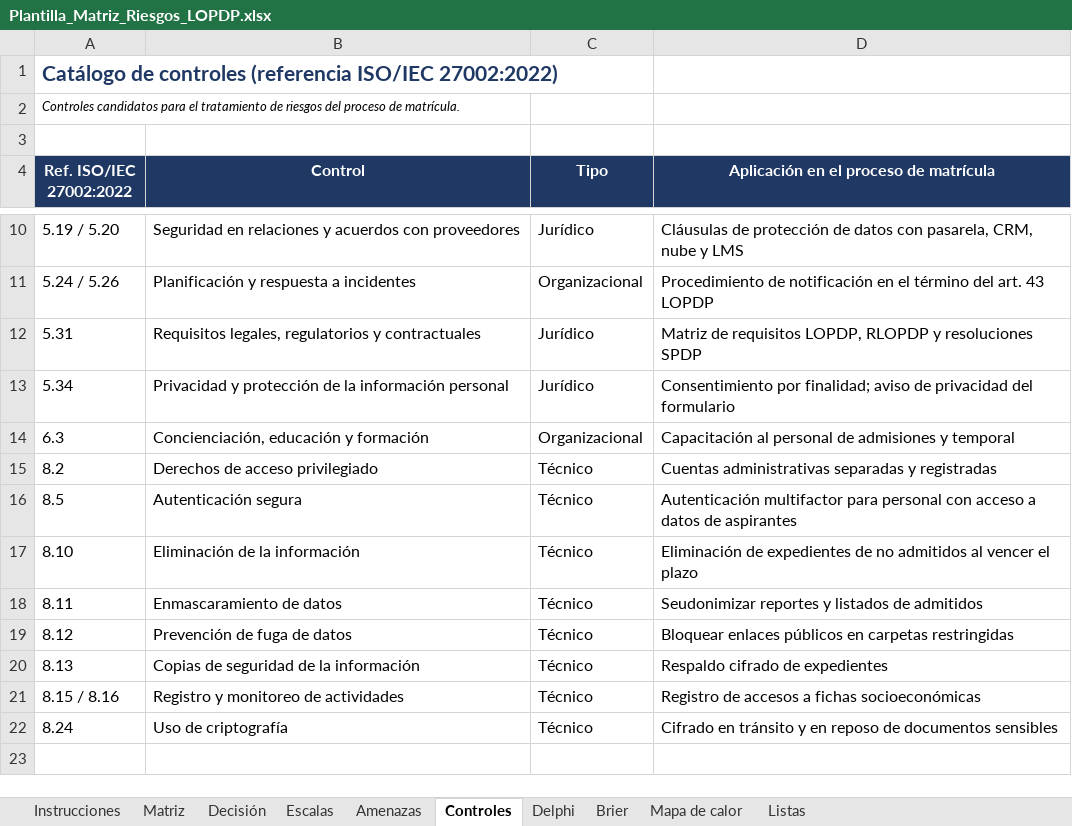
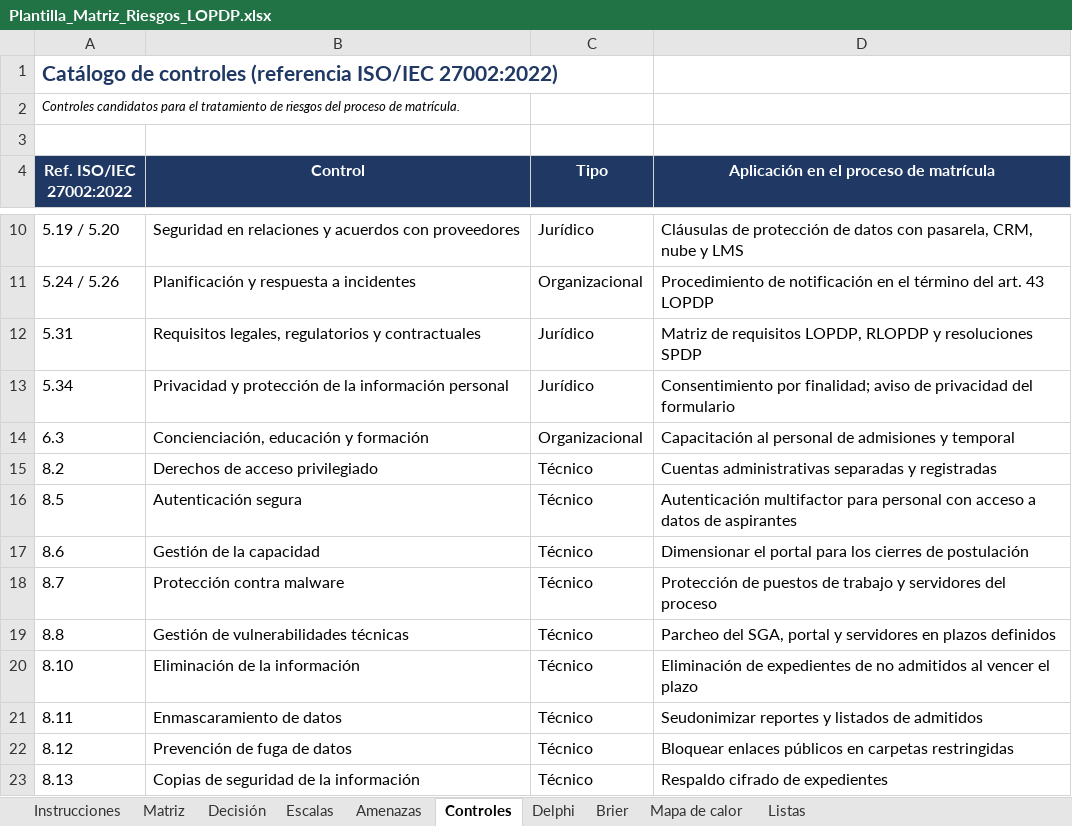
Before and after one commit to ramonalejandromanzaba-wq/Tesis, an Excel workbook: matriz/Plantilla_Matriz_Riesgos_LOPDP.xlsx, sheet Controles, drawn as a sheet; only a part is shown, gaps mark what is left out; the shorter side is filled out with more unchanged rows; values as stored, in another font and other column widths than the file's, no borders; the diff names each change by its address in the sheet, - before the commit and + after, or states it on an @@ line.

```diff
--- a/matriz/Plantilla_Matriz_Riesgos_LOPDP.xlsx (sheet Controles)
+++ b/matriz/Plantilla_Matriz_Riesgos_LOPDP.xlsx (sheet Controles)
+row 17: 8.6 | Gestión de la capacidad | Técnico | Dimensionar el portal para los cierres de postulación
+row 18: 8.7 | Protección contra malware | Técnico | Protección de puestos de trabajo y servidores del proceso
+row 19: 8.8 | Gestión de vulnerabilidades técnicas | Técnico | Parcheo del SGA, portal y servidores en plazos definidos
```
Also changed, not shown: 7 other files.
